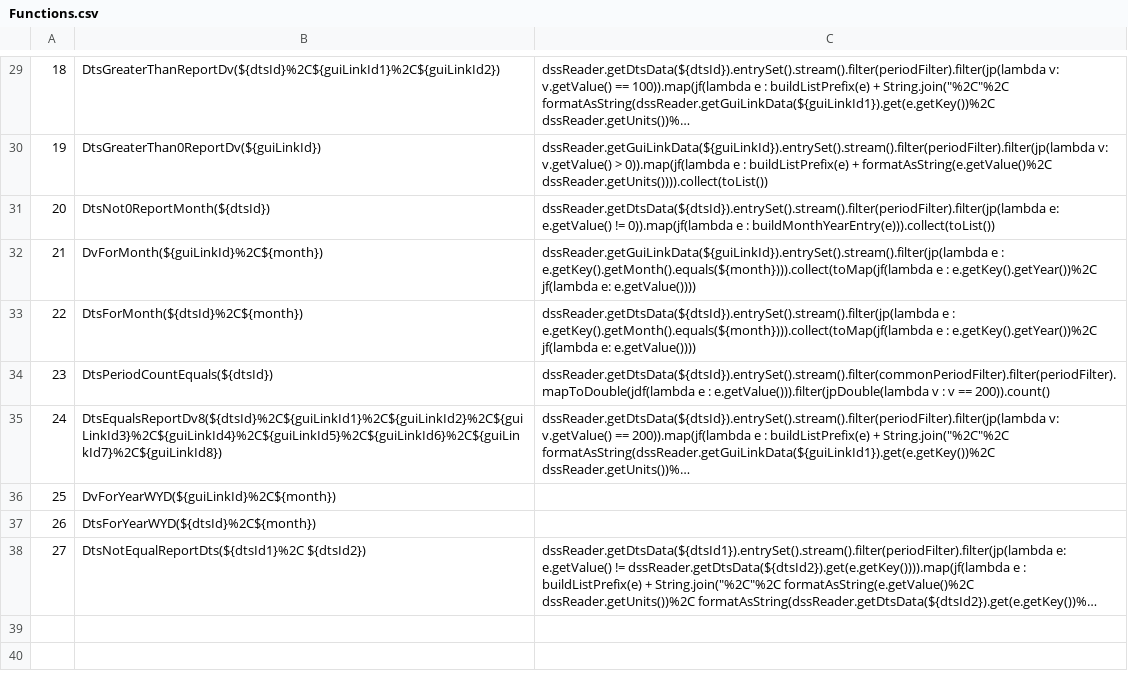
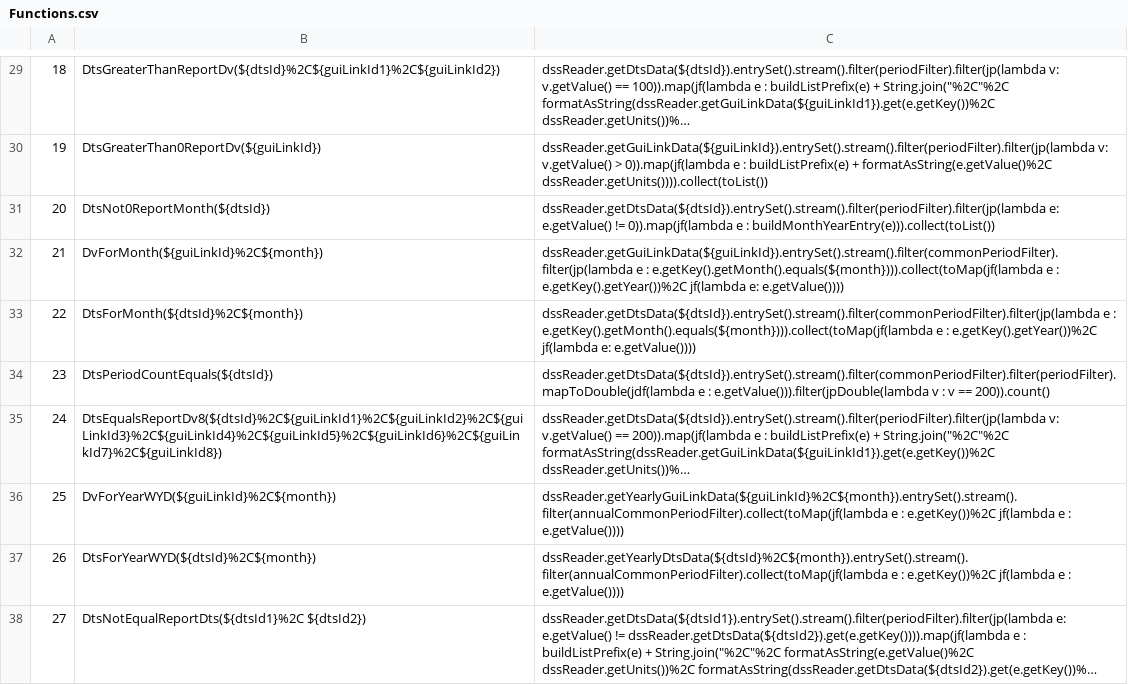
Before and after one commit to CentralValleyModeling/DWR-Enhanced-Post-Processing-Tool, a CSV file: eppt-nbui/src/main/config/qaqc/Functions.csv, drawn as a sheet; only a part is shown, gaps mark what is left out; long unchanged cells end in …; the diff names each change by its address in the sheet, - before the commit and + after, or states it on an @@ line.

Commit message:
DE-562 add functions for scatter plot yearly data

```diff
--- a/eppt-nbui/src/main/config/qaqc/Functions.csv
+++ b/eppt-nbui/src/main/config/qaqc/Functions.csv
-C32: dssReader.getGuiLinkData(${guiLinkId}).entrySet().stream().filter(jp(lambda e :…
+C32: dssReader.getGuiLinkData(${guiLinkId}).entrySet().stream().filter(commonPeriodFilter).filter(jp(lambda e :…
-C33: dssReader.getDtsData(${dtsId}).entrySet().stream().filter(jp(lambda e :…
+C33: dssReader.getDtsData(${dtsId}).entrySet().stream().filter(commonPeriodFilter).filter(jp(lambda e :…
-C36: (empty)
+C36: dssReader.getYearlyGuiLinkData(${guiLinkId}%2C${month}).entrySet().stream().filter(annualCommonPeriodFilter).collect(toMap(jf(lambda e : e.getKey())%2C jf(lambda e : e.getValue())))
-C37: (empty)
+C37: dssReader.getYearlyDtsData(${dtsId}%2C${month}).entrySet().stream().filter(annualCommonPeriodFilter).collect(toMap(jf(lambda e : e.getKey())%2C jf(lambda e : e.getValue())))
```
Also changed, not shown: 13 other files.
